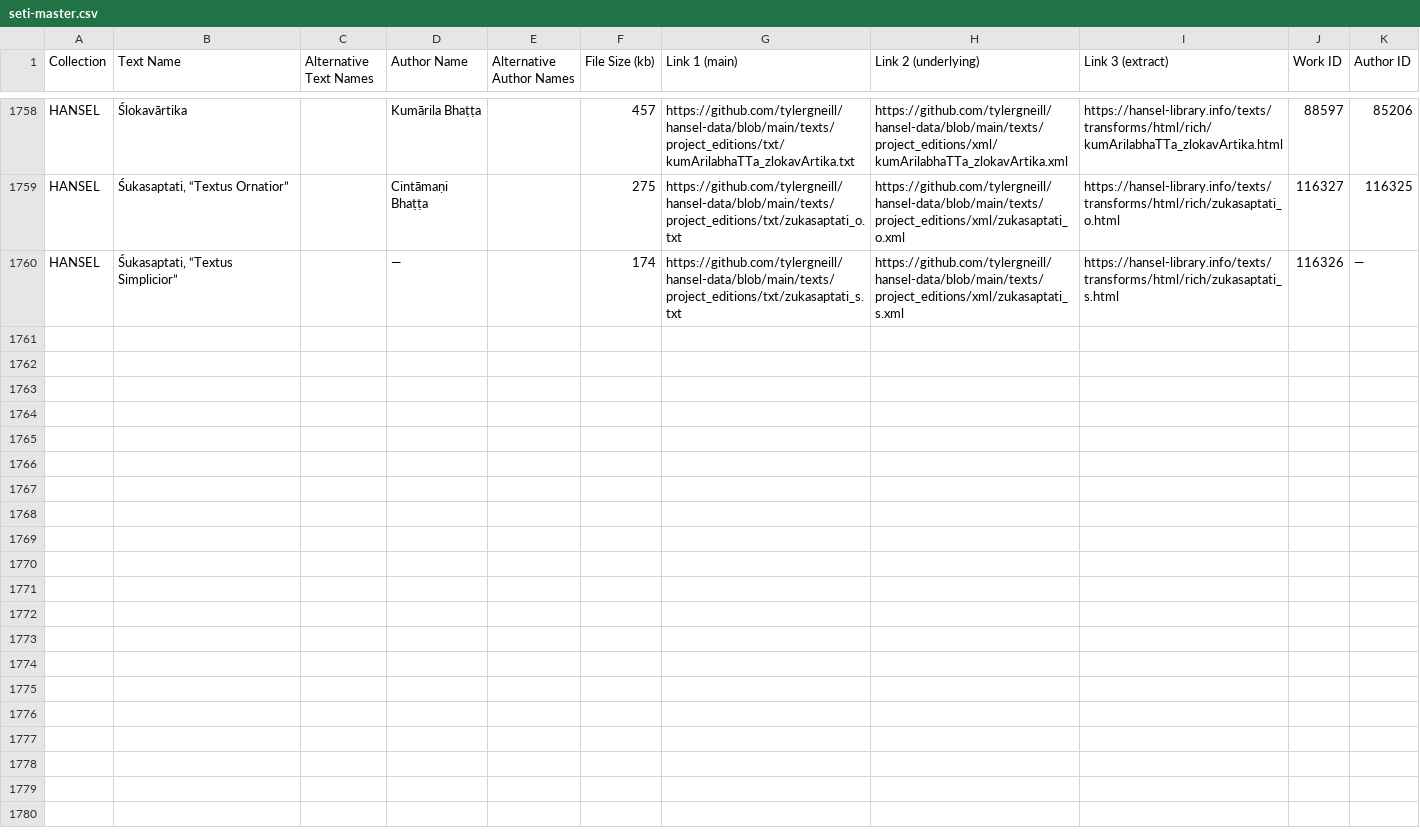
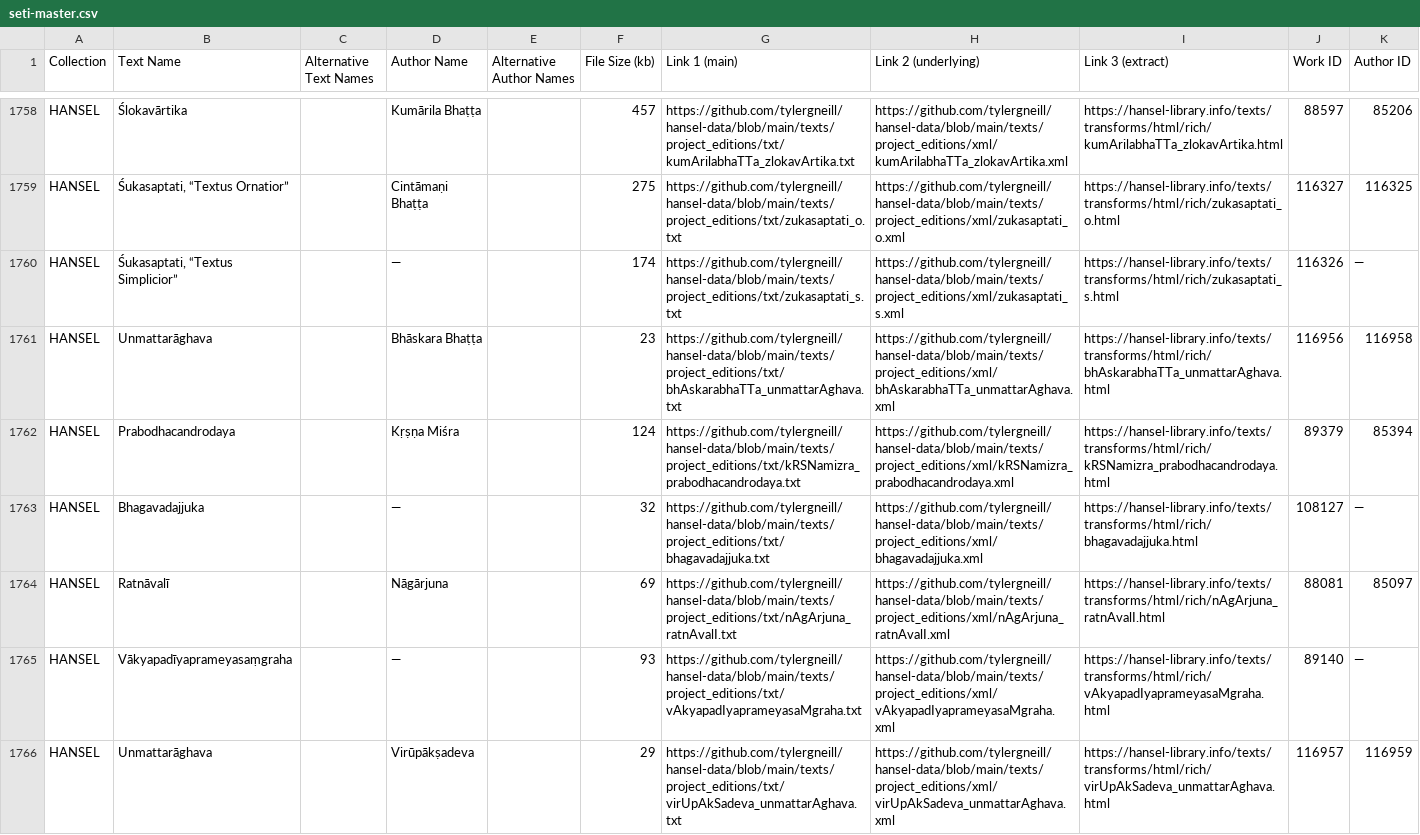
Before and after one commit to tylergneill/seti, a CSV file: data/seti-master.csv, drawn as a sheet; only a part is shown, gaps mark what is left out.

```diff
--- a/data/seti-master.csv
+++ b/data/seti-master.csv
@@ -1798 +1798,7 @@ HANSEL,"Śukasaptati, “Textus Ornatior”",,Cintāmaṇi Bhaṭṭa,,275,https
 HANSEL,"Śukasaptati, “Textus Simplicior”",,—,,174,https://github.com/tylergneill/hansel-data/blob/main/texts/project_editions/txt/zukasaptati_s.txt,https://github.com/tylergneill/hansel-data/blob/main/texts/project_editions/xml/zukasaptati_s.xml,https://hansel-library.info/texts/transforms/html/rich/zukasaptati_s.html,116326,—
+HANSEL,Unmattarāghava,,Bhāskara Bhaṭṭa,,23,https://github.com/tylergneill/hansel-data/blob/main/texts/project_editions/txt/bhAskarabhaTTa_unmattarAghava.txt,https://github.com/tylergneill/hansel-data/blob/main/texts/project_editions/xml/bhAskarabhaTTa_unmattarAghava.xml,https://hansel-library.info/texts/transforms/html/rich/bhAskarabhaTTa_unmattarAghava.html,116956,116958
+HANSEL,Prabodhacandrodaya,,Kṛṣṇa Miśra,,124,https://github.com/tylergneill/hansel-data/blob/main/texts/project_editions/txt/kRSNamizra_prabodhacandrodaya.txt,https://github.com/tylergneill/hansel-data/blob/main/texts/project_editions/xml/kRSNamizra_prabodhacandrodaya.xml,https://hansel-library.info/texts/transforms/html/rich/kRSNamizra_prabodhacandrodaya.html,89379,85394
+HANSEL,Bhagavadajjuka,,—,,32,https://github.com/tylergneill/hansel-data/blob/main/texts/project_editions/txt/bhagavadajjuka.txt,https://github.com/tylergneill/hansel-data/blob/main/texts/project_editions/xml/bhagavadajjuka.xml,https://hansel-library.info/texts/transforms/html/rich/bhagavadajjuka.html,108127,—
+HANSEL,Ratnāvalī,,Nāgārjuna,,69,https://github.com/tylergneill/hansel-data/blob/main/texts/project_editions/txt/nAgArjuna_ratnAvalI.txt,https://github.com/tylergneill/hansel-data/blob/main/texts/project_editions/xml/nAgArjuna_ratnAvalI.xml,https://hansel-library.info/texts/transforms/html/rich/nAgArjuna_ratnAvalI.html,88081,85097
+HANSEL,Vākyapadīyaprameyasaṃgraha,,—,,93,https://github.com/tylergneill/hansel-data/blob/main/texts/project_editions/txt/vAkyapadIyaprameyasaMgraha.txt,https://github.com/tylergneill/hansel-data/blob/main/texts/project_editions/xml/vAkyapadIyaprameyasaMgraha.xml,https://hansel-library.info/texts/transforms/html/rich/vAkyapadIyaprameyasaMgraha.html,89140,—
+HANSEL,Unmattarāghava,,Virūpākṣadeva,,29,https://github.com/tylergneill/hansel-data/blob/main/texts/project_editions/txt/virUpAkSadeva_unmattarAghava.txt,https://github.com/tylergneill/hansel-data/blob/main/texts/project_editions/xml/virUpAkSadeva_unmattarAghava.xml,https://hansel-library.info/texts/transforms/html/rich/virUpAkSadeva_unmattarAghava.html,116957,116959
```
